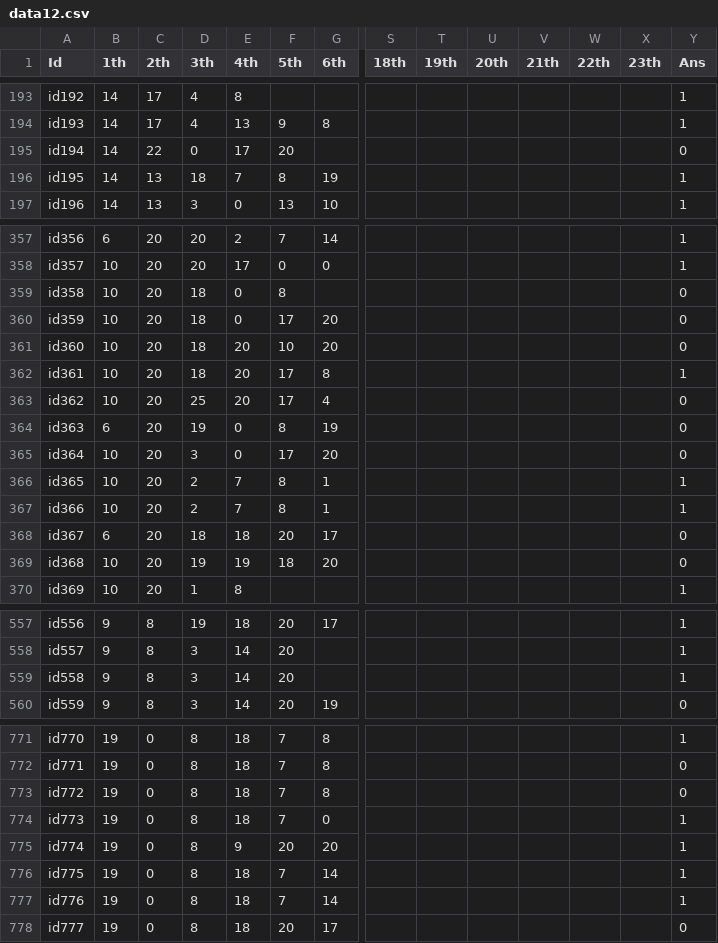
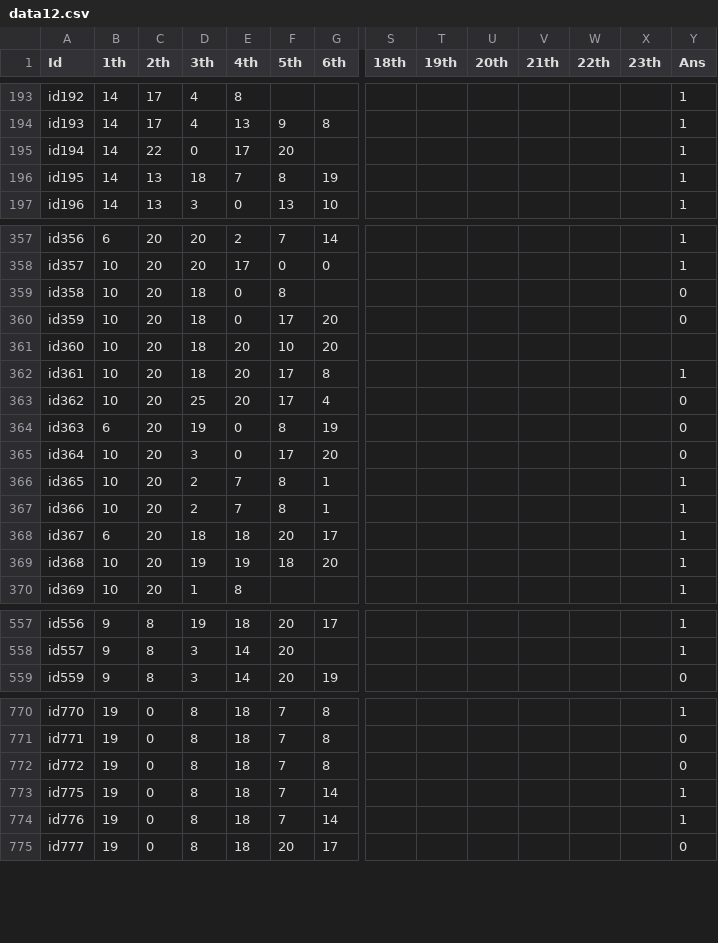
Before and after one commit to aimlinux/computer-festival-2023, a CSV file: date/csv_file/data12.csv, drawn as a sheet; only a part is shown, gaps mark what is left out; rows hold the shown columns only; the diff covers the shown part only; the diff names each change by its address in the sheet, - before the commit and + after, or states it on an @@ line.

Commit message:
Successful data
It's to hard. So, I am tired

```diff
--- a/date/csv_file/data12.csv
+++ b/date/csv_file/data12.csv
-Y195 (Ans): 0
+Y195 (Ans): 1
-Y361 (Ans): 0
+Y361 (Ans): (empty)
-Y368:Y369 (Ans): 0
+Y368:Y369 (Ans): 1
-row 559: id558 | 9 | 8 | 3 | 14 | 20 |  |  |  |  |  |  |  | 1
-row 774: id773 | 19 | 0 | 8 | 18 | 7 | 0 |  |  |  |  |  |  | 1
-row 775: id774 | 19 | 0 | 8 | 9 | 20 | 20 |  |  |  |  |  |  | 1
```
Also changed, not shown: 2 edited cells elsewhere in this file, 2 other files.
